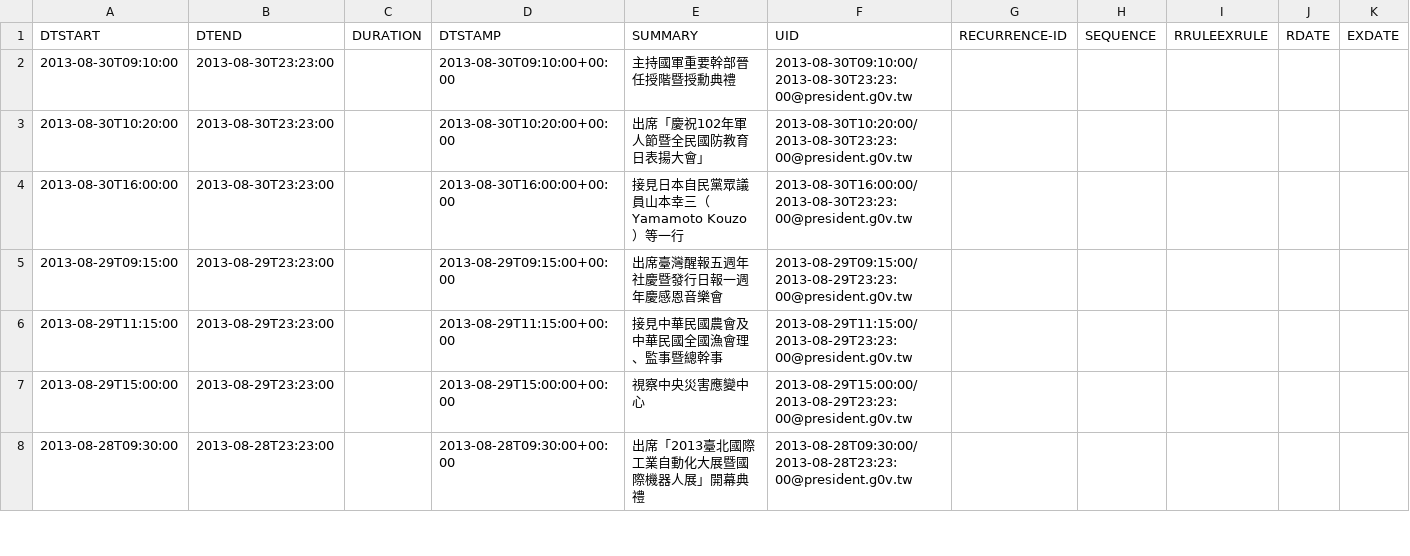
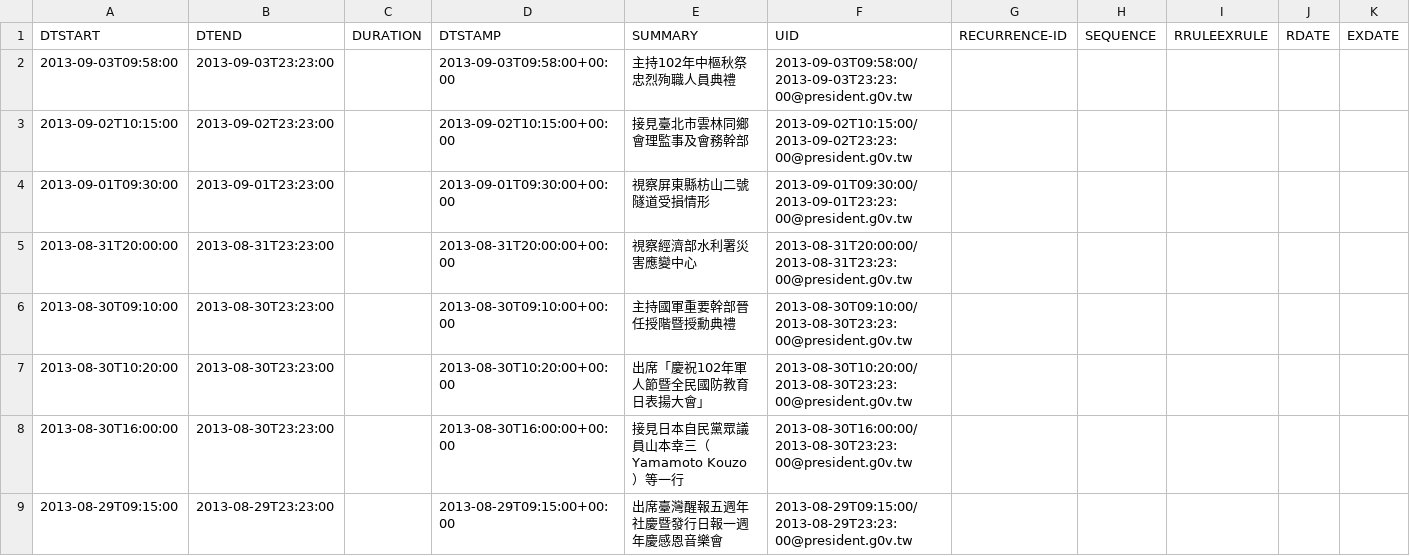
Before and after one commit to g0v-data/president, a CSV file: president_schedules/president.csv, drawn as a sheet; only a part is shown; the shorter side is filled out with more unchanged rows.

Commit message:
autocommit with president_process.py "c3a6dfbb54e129c52a111044baccdbd5646a8759"

```diff
--- a/president_schedules/president.csv
+++ b/president_schedules/president.csv
@@ -1,2 +1,6 @@
 "DTSTART","DTEND","DURATION","DTSTAMP","SUMMARY","UID","RECURRENCE-ID","SEQUENCE","RRULEEXRULE","RDATE","EXDATE"
+"2013-09-03T09:58:00","2013-09-03T23:23:00","","2013-09-03T09:58:00+00:00","主持102年中樞秋祭忠烈殉職人員典禮","2013-09-03T09:58:00/2013-09-03T23:23:00@president.g0v.tw","","","","",""
+"2013-09-02T10:15:00","2013-09-02T23:23:00","","2013-09-02T10:15:00+00:00","接見臺北市雲林同鄉會理監事及會務幹部","2013-09-02T10:15:00/2013-09-02T23:23:00@president.g0v.tw","","","","",""
+"2013-09-01T09:30:00","2013-09-01T23:23:00","","2013-09-01T09:30:00+00:00","視察屏東縣枋山二號隧道受損情形","2013-09-01T09:30:00/2013-09-01T23:23:00@president.g0v.tw","","","","",""
+"2013-08-31T20:00:00","2013-08-31T23:23:00","","2013-08-31T20:00:00+00:00","視察經濟部水利署災害應變中心","2013-08-31T20:00:00/2013-08-31T23:23:00@president.g0v.tw","","","","",""
 "2013-08-30T09:10:00","2013-08-30T23:23:00","","2013-08-30T09:10:00+00:00","主持國軍重要幹部晉任授階暨授勳典禮","2013-08-30T09:10:00/2013-08-30T23:23:00@president.g0v.tw","","","","",""
```
